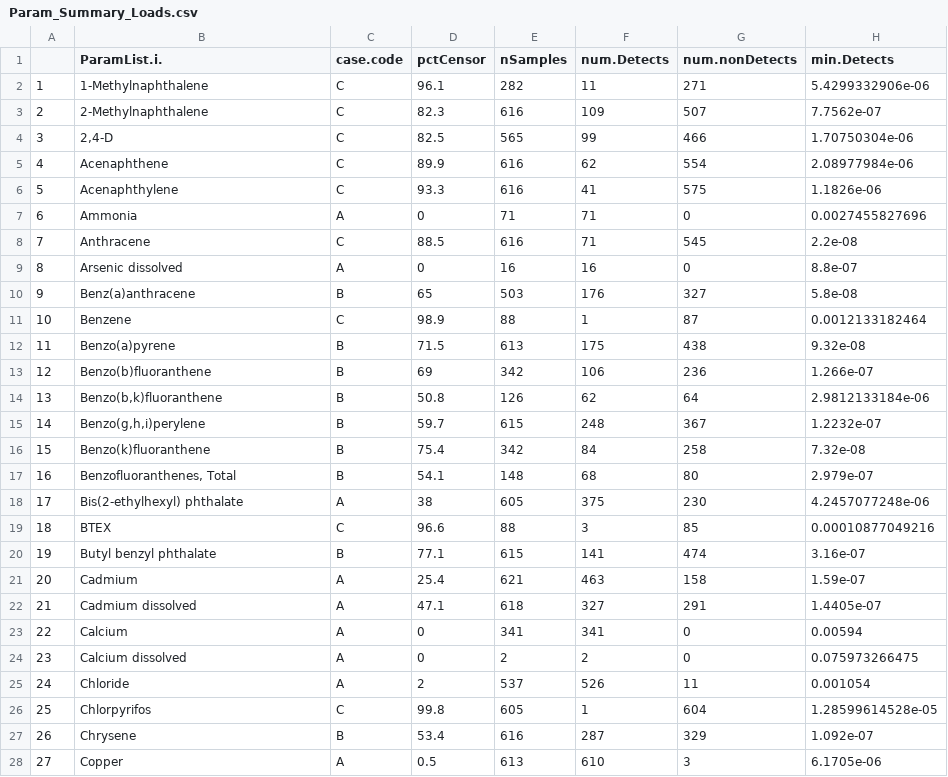
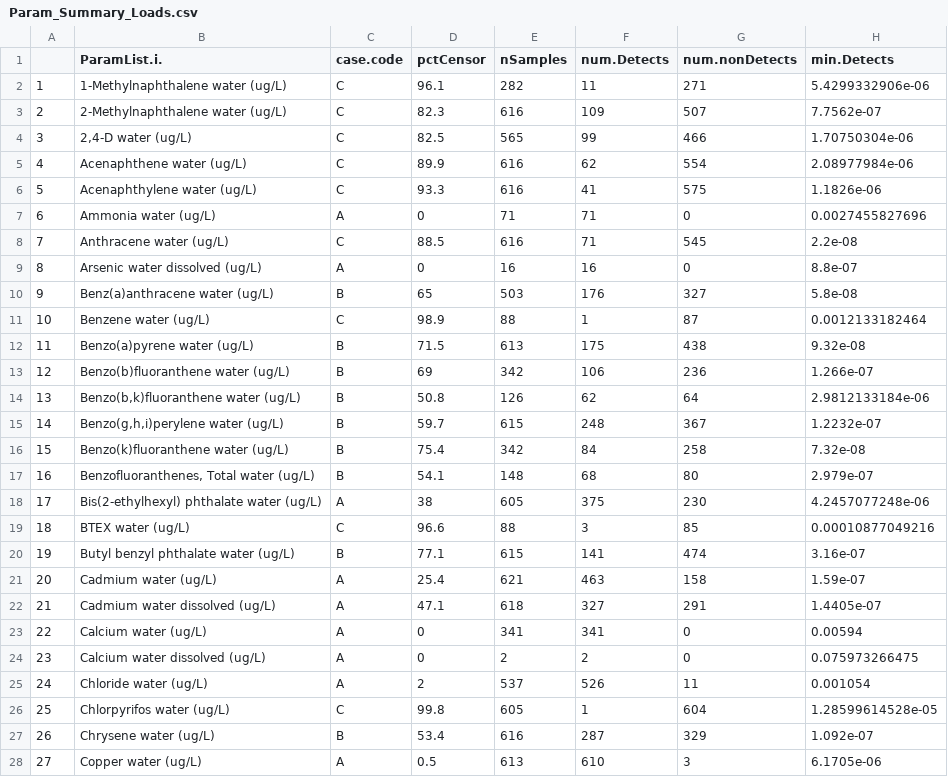
Before and after one commit to ethankale/ecy-wa-s8d, a CSV file: output/Param_Summary_Loads.csv, drawn as a sheet; only a part is shown; the diff covers the shown part only; the diff names each change by its address in the sheet, - before the commit and + after, or states it on an @@ line.

```diff
--- a/output/Param_Summary_Loads.csv
+++ b/output/Param_Summary_Loads.csv
-B2 (ParamList.i.): 1-Methylnaphthalene
+B2 (ParamList.i.): 1-Methylnaphthalene water (ug/L)
-B3 (ParamList.i.): 2-Methylnaphthalene
+B3 (ParamList.i.): 2-Methylnaphthalene water (ug/L)
-B4 (ParamList.i.): 2,4-D
+B4 (ParamList.i.): 2,4-D water (ug/L)
-B5 (ParamList.i.): Acenaphthene
+B5 (ParamList.i.): Acenaphthene water (ug/L)
-B6 (ParamList.i.): Acenaphthylene
+B6 (ParamList.i.): Acenaphthylene water (ug/L)
-B7 (ParamList.i.): Ammonia
+B7 (ParamList.i.): Ammonia water (ug/L)
-B8 (ParamList.i.): Anthracene
+B8 (ParamList.i.): Anthracene water (ug/L)
-B9 (ParamList.i.): Arsenic dissolved
+B9 (ParamList.i.): Arsenic water dissolved (ug/L)
-B10 (ParamList.i.): Benz(a)anthracene
+B10 (ParamList.i.): Benz(a)anthracene water (ug/L)
-B11 (ParamList.i.): Benzene
+B11 (ParamList.i.): Benzene water (ug/L)
-B12 (ParamList.i.): Benzo(a)pyrene
+B12 (ParamList.i.): Benzo(a)pyrene water (ug/L)
-B13 (ParamList.i.): Benzo(b)fluoranthene
+B13 (ParamList.i.): Benzo(b)fluoranthene water (ug/L)
-B14 (ParamList.i.): Benzo(b,k)fluoranthene
+B14 (ParamList.i.): Benzo(b,k)fluoranthene water (ug/L)
-B15 (ParamList.i.): Benzo(g,h,i)perylene
+B15 (ParamList.i.): Benzo(g,h,i)perylene water (ug/L)
-B16 (ParamList.i.): Benzo(k)fluoranthene
+B16 (ParamList.i.): Benzo(k)fluoranthene water (ug/L)
-B17 (ParamList.i.): Benzofluoranthenes, Total
+B17 (ParamList.i.): Benzofluoranthenes, Total water (ug/L)
-B18 (ParamList.i.): Bis(2-ethylhexyl) phthalate
+B18 (ParamList.i.): Bis(2-ethylhexyl) phthalate water (ug/L)
-B19 (ParamList.i.): BTEX
+B19 (ParamList.i.): BTEX water (ug/L)
-B20 (ParamList.i.): Butyl benzyl phthalate
+B20 (ParamList.i.): Butyl benzyl phthalate water (ug/L)
-B21 (ParamList.i.): Cadmium
+B21 (ParamList.i.): Cadmium water (ug/L)
-B22 (ParamList.i.): Cadmium dissolved
+B22 (ParamList.i.): Cadmium water dissolved (ug/L)
-B23 (ParamList.i.): Calcium
+B23 (ParamList.i.): Calcium water (ug/L)
-B24 (ParamList.i.): Calcium dissolved
+B24 (ParamList.i.): Calcium water dissolved (ug/L)
-B25 (ParamList.i.): Chloride
+B25 (ParamList.i.): Chloride water (ug/L)
-B26 (ParamList.i.): Chlorpyrifos
+B26 (ParamList.i.): Chlorpyrifos water (ug/L)
-B27 (ParamList.i.): Chrysene
+B27 (ParamList.i.): Chrysene water (ug/L)
-B28 (ParamList.i.): Copper
+B28 (ParamList.i.): Copper water (ug/L)
```
Also changed, not shown: 84 edited cells elsewhere in this file, output/Param_Summary.csv, 4 other files.
